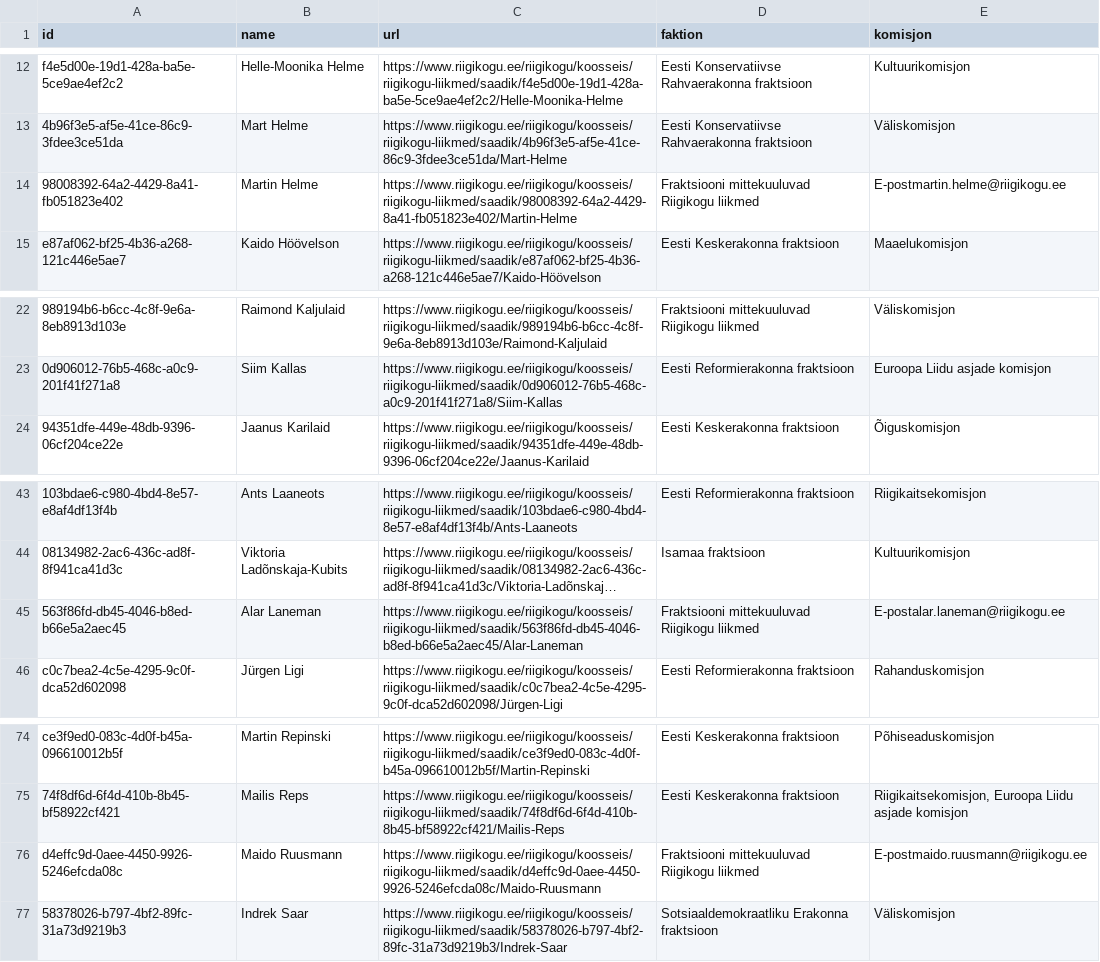
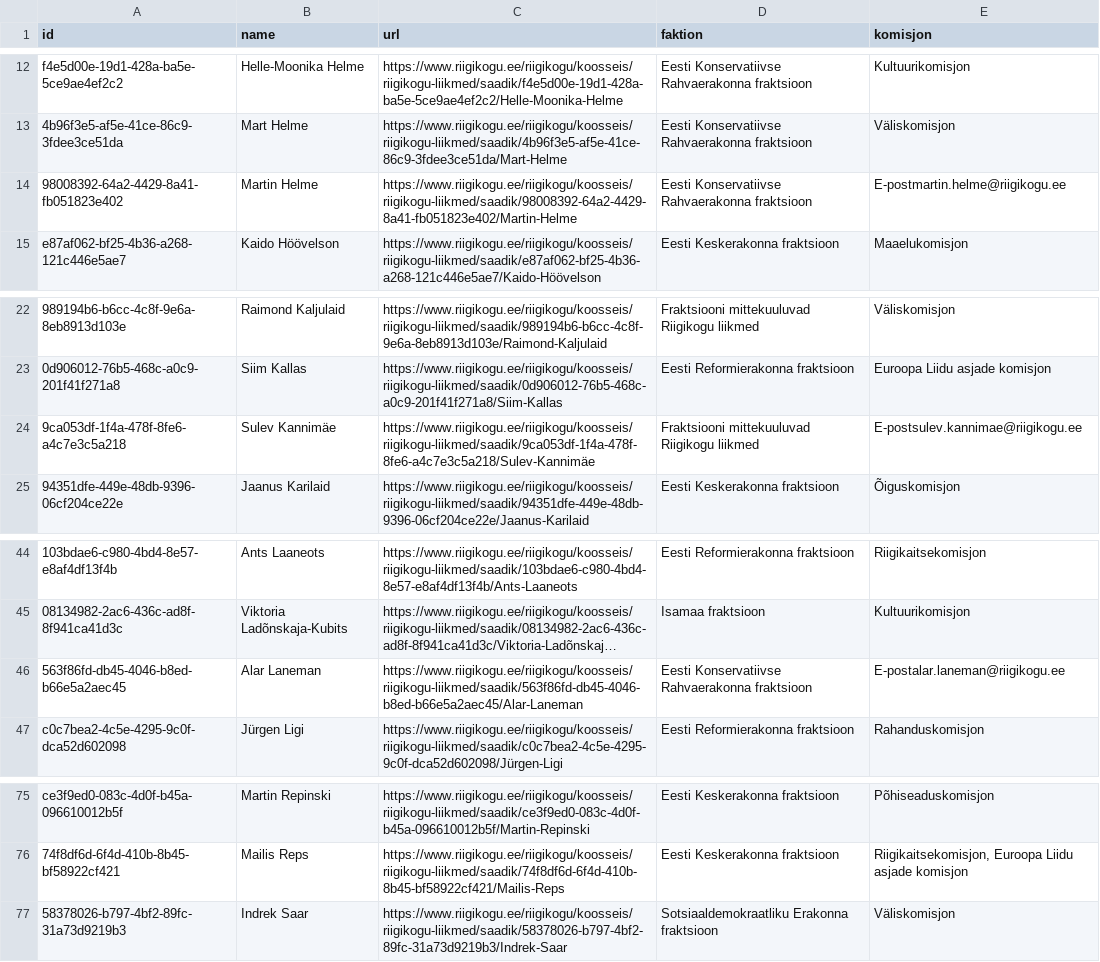
Before and after one commit to every-politician-scrapers/estonia-riigikogu, a CSV file: data.csv, drawn as a sheet; only a part is shown, gaps mark what is left out; long unchanged cells end in …; removed rows and columns are numbered as before the commit, all else as after; the diff names each change by its address in the sheet, - before the commit and + after, or states it on an @@ line.

```diff
--- a/data.csv
+++ b/data.csv
-D14 (faktion): Fraktsiooni mittekuuluvad Riigikogu liikmed
+D14 (faktion): Eesti Konservatiivse Rahvaerakonna fraktsioon
+row 24: 9ca053df-1f4a-478f-8fe6-a4c7e3c5a218 | Sulev Kannimäe | https://www.riigikogu.ee/riigikogu/koosseis/riigikogu-liikmed/saadik/9ca053df-1f4a-478f-8fe6-a4c7e3c5a218/Sulev-Kannimäe | Fraktsiooni mittekuuluvad Riigikogu liikmed | E-postsulev.kannimae@riigikogu.ee
-D46 (faktion): Fraktsiooni mittekuuluvad Riigikogu liikmed
+D46 (faktion): Eesti Konservatiivse Rahvaerakonna fraktsioon
-row 76: d4effc9d-0aee-4450-9926-5246efcda08c | Maido Ruusmann | https://www.riigikogu.ee/riigikogu/koosseis/riigikogu-liikmed/saadik/d4effc9d-0aee-4450-9926-5246efcda08c/Maido-Ruusmann | Fraktsiooni mittekuuluvad Riigikogu liikmed | E-postmaido.ruusmann@riigikogu.ee
```
